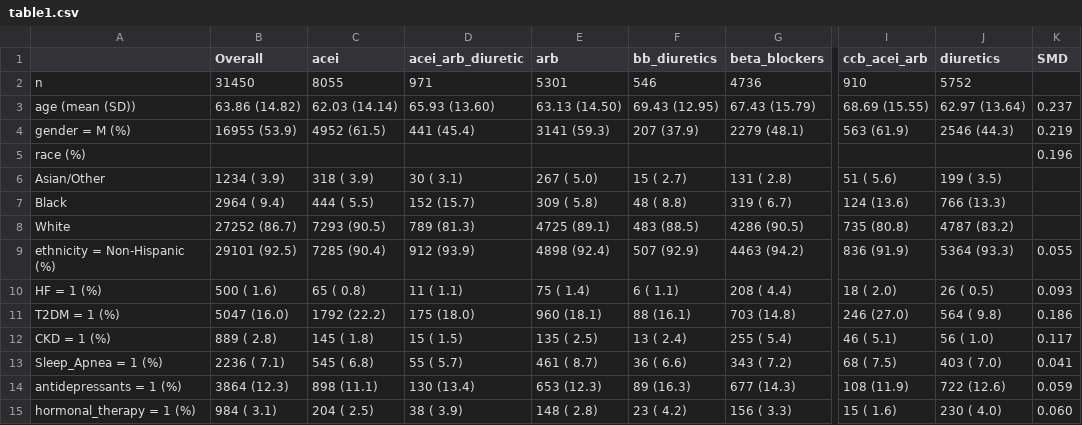
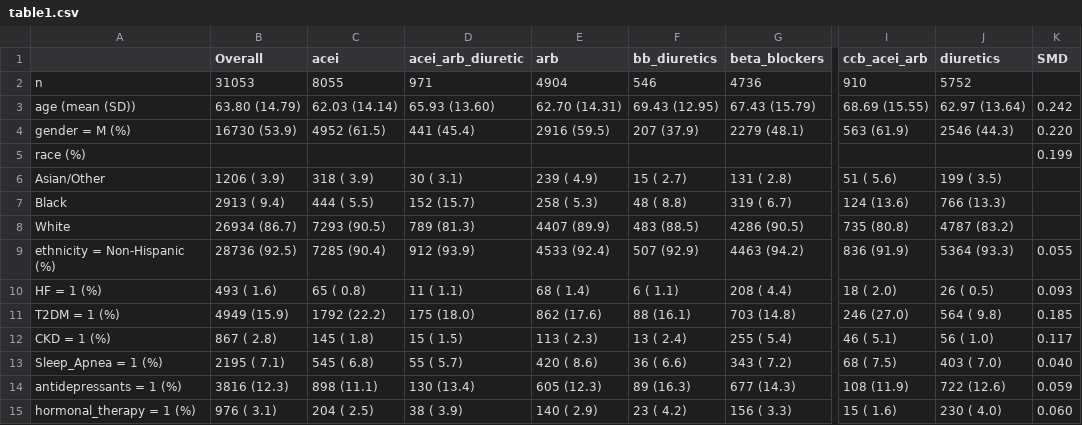
Before and after one commit to excenity/HTNHTE, a CSV file: results/step0_datasetCreation/table1.csv, drawn as a sheet; only a part is shown, gaps mark what is left out; the diff covers the shown part only; the diff names each change by its address in the sheet, - before the commit and + after, or states it on an @@ line.

```diff
--- a/results/step0_datasetCreation/table1.csv
+++ b/results/step0_datasetCreation/table1.csv
-B2 (Overall): 31450
+B2 (Overall): 31053
-E2 (arb): 5301
+E2 (arb): 4904
-B3 (Overall): 63.86 (14.82)
+B3 (Overall): 63.80 (14.79)
-E3 (arb): 63.13 (14.50)
+E3 (arb): 62.70 (14.31)
-K3 (SMD): 0.237
+K3 (SMD): 0.242
-B4 (Overall): 16955 (53.9)
+B4 (Overall): 16730 (53.9)
-E4 (arb): 3141 (59.3)
+E4 (arb): 2916 (59.5)
-K4 (SMD): 0.219
+K4 (SMD): 0.220
-K5 (SMD): 0.196
+K5 (SMD): 0.199
-B6 (Overall): 1234 ( 3.9)
+B6 (Overall): 1206 ( 3.9)
-E6 (arb): 267 ( 5.0)
+E6 (arb): 239 ( 4.9)
-B7 (Overall): 2964 ( 9.4)
+B7 (Overall): 2913 ( 9.4)
-E7 (arb): 309 ( 5.8)
+E7 (arb): 258 ( 5.3)
-B8 (Overall): 27252 (86.7)
+B8 (Overall): 26934 (86.7)
-E8 (arb): 4725 (89.1)
+E8 (arb): 4407 (89.9)
-B9 (Overall): 29101 (92.5)
+B9 (Overall): 28736 (92.5)
-E9 (arb): 4898 (92.4)
+E9 (arb): 4533 (92.4)
-B10 (Overall): 500 ( 1.6)
+B10 (Overall): 493 ( 1.6)
-E10 (arb): 75 ( 1.4)
+E10 (arb): 68 ( 1.4)
-B11 (Overall): 5047 (16.0)
+B11 (Overall): 4949 (15.9)
-E11 (arb): 960 (18.1)
+E11 (arb): 862 (17.6)
-K11 (SMD): 0.186
+K11 (SMD): 0.185
-B12 (Overall): 889 ( 2.8)
+B12 (Overall): 867 ( 2.8)
-E12 (arb): 135 ( 2.5)
+E12 (arb): 113 ( 2.3)
-B13 (Overall): 2236 ( 7.1)
+B13 (Overall): 2195 ( 7.1)
-E13 (arb): 461 ( 8.7)
+E13 (arb): 420 ( 8.6)
-K13 (SMD): 0.041
+K13 (SMD): 0.040
-B14 (Overall): 3864 (12.3)
+B14 (Overall): 3816 (12.3)
-E14 (arb): 653 (12.3)
+E14 (arb): 605 (12.3)
-B15 (Overall): 984 ( 3.1)
+B15 (Overall): 976 ( 3.1)
-E15 (arb): 148 ( 2.8)
+E15 (arb): 140 ( 2.9)
```
Also changed, not shown: 42 edited cells elsewhere in this file, 8 other files.
